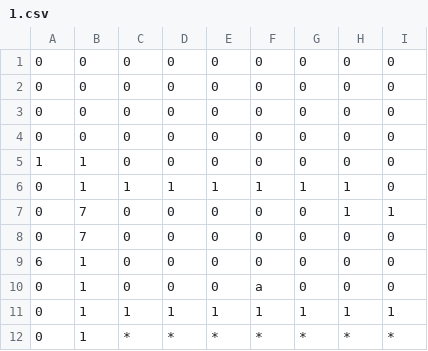
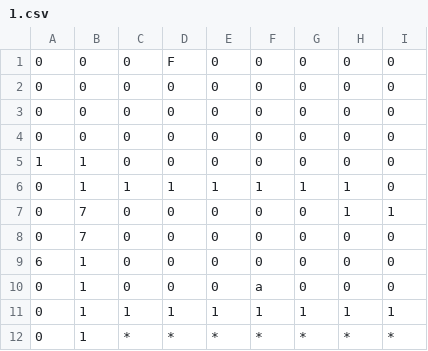
Before and after one commit to artochesterli/Blood-Princess, a CSV file: Blood-Princess/Assets/PCG/Expandable/s.2/1.csv, drawn as a sheet.

```diff
--- a/Blood-Princess/Assets/PCG/Expandable/s.2/1.csv
+++ b/Blood-Princess/Assets/PCG/Expandable/s.2/1.csv
@@ -1,2 +1,2 @@
-0,0,0,0,0,0,0,0,0
+0,0,0,F,0,0,0,0,0
 0,0,0,0,0,0,0,0,0
```
Also changed, not shown: Blood-Princess/Assets/PCG/Expandable/s.2/0.csv, Blood-Princess/Assets/PCG/RoomType3/0.csv, 40 other files.
